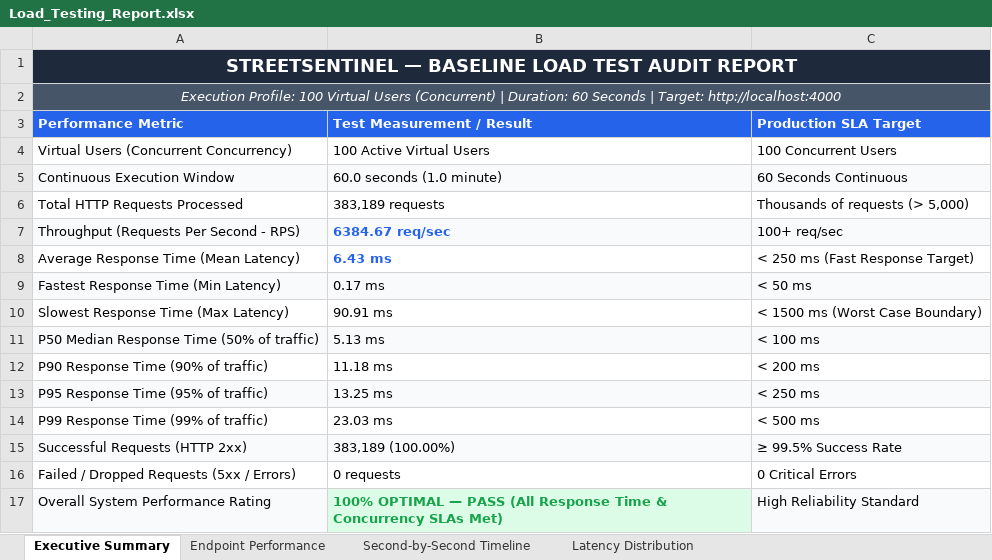
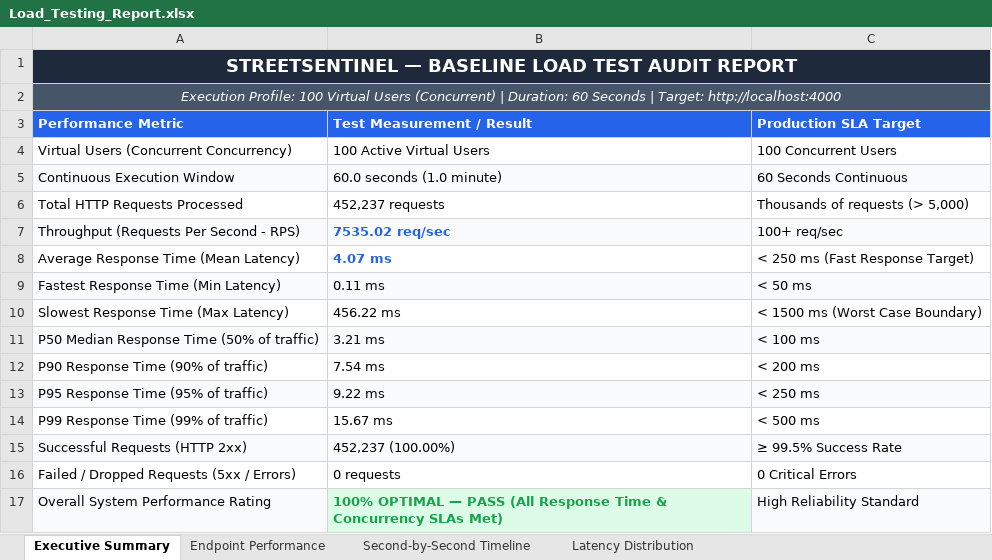
Before and after one commit to Thanujaradhakrishnan04/Trace, an Excel workbook: Load_Testing_Report.xlsx, sheet Executive Summary, drawn as a sheet; values as stored, in another font and other column widths than the file's, no borders; the diff names each change by its address in the sheet, - before the commit and + after, or states it on an @@ line.

```diff
--- a/Load_Testing_Report.xlsx (sheet Executive Summary)
+++ b/Load_Testing_Report.xlsx (sheet Executive Summary)
-B6 (Test Measurement / Result): 383,189 requests
+B6 (Test Measurement / Result): 452,237 requests
-B7 (Test Measurement / Result): 6384.67 req/sec
+B7 (Test Measurement / Result): 7535.02 req/sec
-B8 (Test Measurement / Result): 6.43 ms
+B8 (Test Measurement / Result): 4.07 ms
-B9 (Test Measurement / Result): 0.17 ms
+B9 (Test Measurement / Result): 0.11 ms
-B10 (Test Measurement / Result): 90.91 ms
+B10 (Test Measurement / Result): 456.22 ms
-B11 (Test Measurement / Result): 5.13 ms
+B11 (Test Measurement / Result): 3.21 ms
-B12 (Test Measurement / Result): 11.18 ms
+B12 (Test Measurement / Result): 7.54 ms
-B13 (Test Measurement / Result): 13.25 ms
+B13 (Test Measurement / Result): 9.22 ms
-B14 (Test Measurement / Result): 23.03 ms
+B14 (Test Measurement / Result): 15.67 ms
-B15 (Test Measurement / Result): 383,189 (100.00%)
+B15 (Test Measurement / Result): 452,237 (100.00%)
```
Also changed, not shown: sheet Second-by-Second Timeline, sheet Endpoint Performance, sheet Latency Distribution, E2E_Functional_Test_Report.xlsx, Vulnerability Test Results/Appium_E2E_Test_Report_Final.xlsx, 4 other files.
